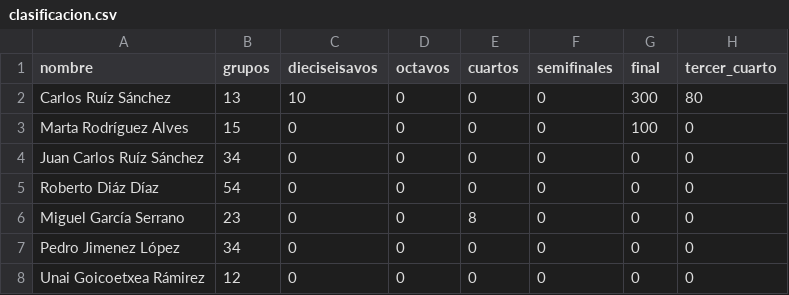
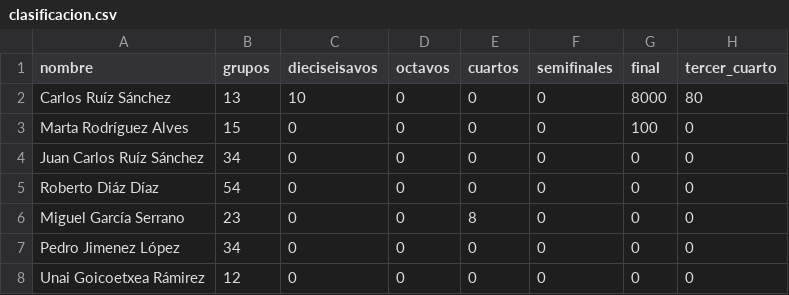
Before and after one commit to Miguel2010/mundial_2026.github.io, a CSV file: data/clasificacion.csv, drawn as a sheet; only a part is shown.

Commit message:
Update clasificacion.csv

```diff
--- a/data/clasificacion.csv
+++ b/data/clasificacion.csv
@@ -1,3 +1,3 @@
 nombre;grupos;dieciseisavos;octavos;cuartos;semifinales;final;tercer_cuarto
-Carlos Ruíz Sánchez;13;10;0;0;0;300;80
+Carlos Ruíz Sánchez;13;10;0;0;0;8000;80
 Marta Rodríguez Alves;15;0;0;0;0;100;0
```
